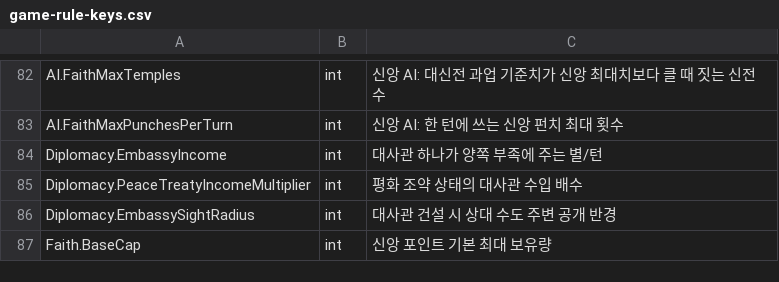
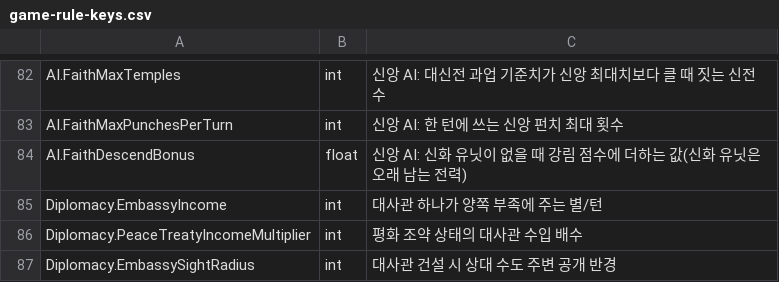
Before and after one commit to ybs1164/gugugaga, a CSV file: docs/spec/sandbox-input-csv/game-rule-keys.csv, drawn as a sheet; only a part is shown, gaps mark what is left out; the shorter side is filled out with more unchanged rows; the diff names each change by its address in the sheet, - before the commit and + after, or states it on an @@ line.

```diff
--- a/docs/spec/sandbox-input-csv/game-rule-keys.csv
+++ b/docs/spec/sandbox-input-csv/game-rule-keys.csv
+row 84: AI.FaithDescendBonus | float | 신앙 AI: 신화 유닛이 없을 때 강림 점수에 더하는 값(신화 유닛은 오래 남는 전력)
```
Also changed, not shown: Assets/Resources/GameRules.csv, 3 other files.
